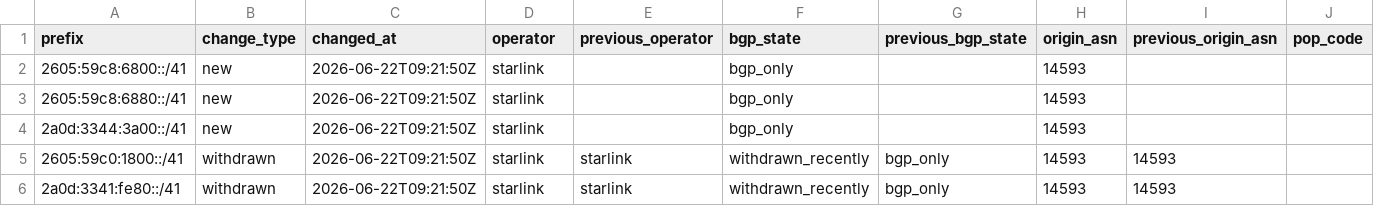
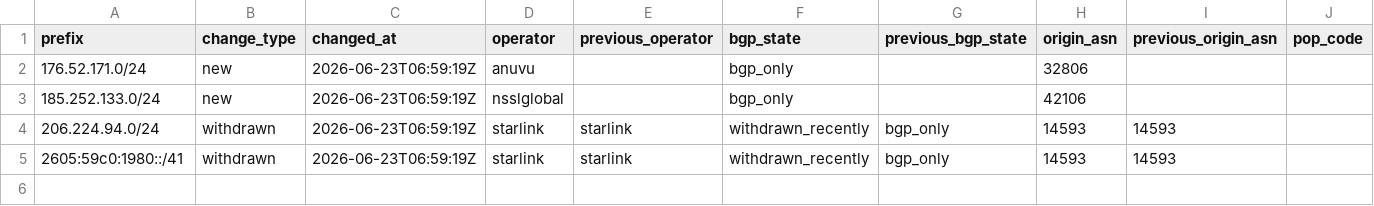
Before and after one commit to ipanalytics/Sat-geoip, a CSV file: outputs/prefix-changes.csv, drawn as a sheet; only a part is shown; removed rows and columns are numbered as before the commit, all else as after; rows hold the shown columns only; the diff names each change by its address in the sheet, - before the commit and + after, or states it on an @@ line.

```diff
--- a/outputs/prefix-changes.csv
+++ b/outputs/prefix-changes.csv
-row 2: 2605:59c8:6800::/41 | new | 2026-06-22T09:21:50Z | starlink |  | bgp_only |  | 14593
-row 3: 2605:59c8:6880::/41 | new | 2026-06-22T09:21:50Z | starlink |  | bgp_only |  | 14593
-row 4: 2a0d:3344:3a00::/41 | new | 2026-06-22T09:21:50Z | starlink |  | bgp_only |  | 14593
+row 2: 176.52.171.0/24 | new | 2026-06-23T06:59:19Z | anuvu |  | bgp_only |  | 32806
+row 3: 185.252.133.0/24 | new | 2026-06-23T06:59:19Z | nsslglobal |  | bgp_only |  | 42106
-A4 (prefix): 2605:59c0:1800::/41
+A4 (prefix): 206.224.94.0/24
-C4:C5 (changed_at): 2026-06-22T09:21:50Z
+C4:C5 (changed_at): 2026-06-23T06:59:19Z
-A5 (prefix): 2a0d:3341:fe80::/41
+A5 (prefix): 2605:59c0:1980::/41
```
Also changed, not shown: outputs/starlink-geoip-vs-bgp.csv, 9 other files.
